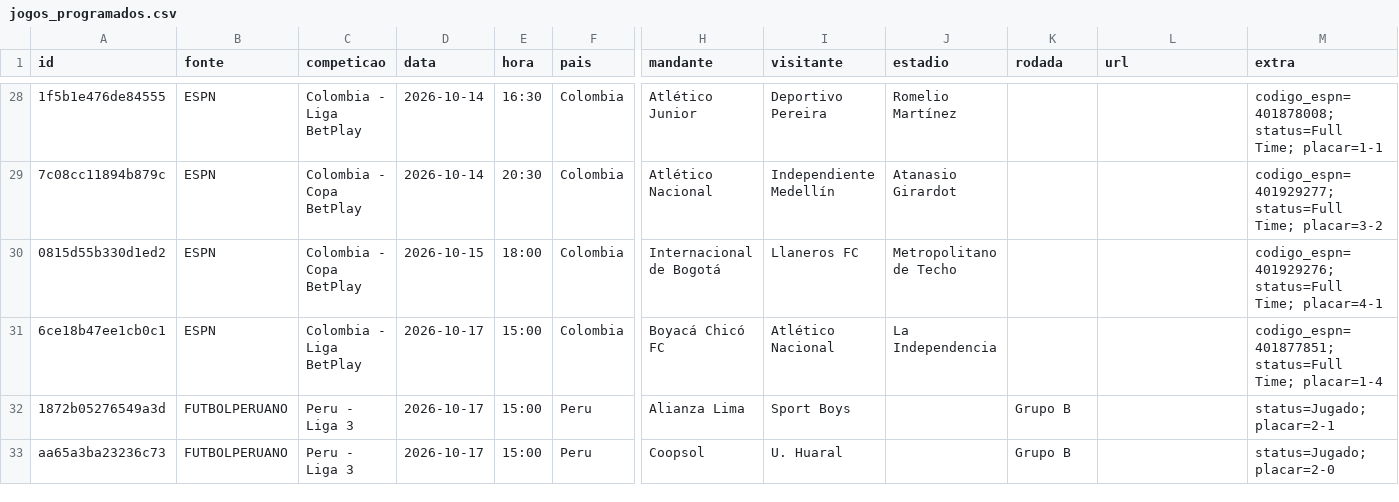
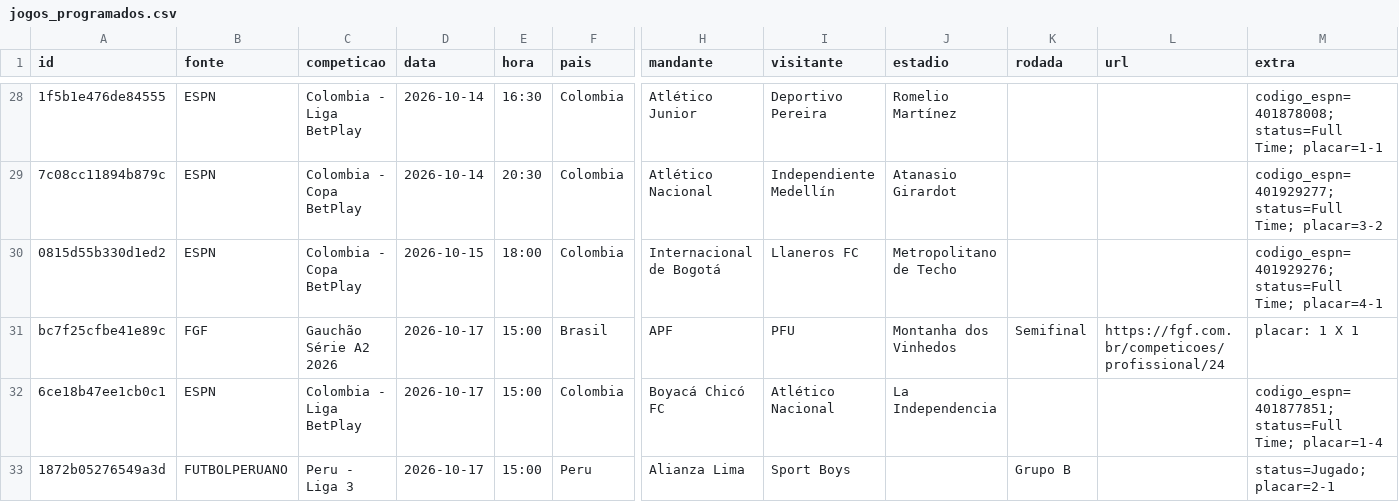
Before and after one commit to guigalhano/jogos-chile-scraper, a CSV file: data/jogos_programados.csv, drawn as a sheet; only a part is shown, gaps mark what is left out; the shorter side is filled out with more unchanged rows; rows hold the shown columns only; the diff covers the shown part only; the diff names each change by its address in the sheet, - before the commit and + after, or states it on an @@ line.

```diff
--- a/data/jogos_programados.csv
+++ b/data/jogos_programados.csv
+row 31: bc7f25cfbe41e89c | FGF | Gauchão Série A2 2026 | 2026-10-17 | 15:00 | Brasil | APF | PFU | Montanha dos Vinhedos | Semifinal | https://fgf.com.br/competicoes/profissional/24 | placar: 1 X 1
```
Also changed, not shown: 1 added row and 2 edited cells elsewhere in this file, 2 other files.
